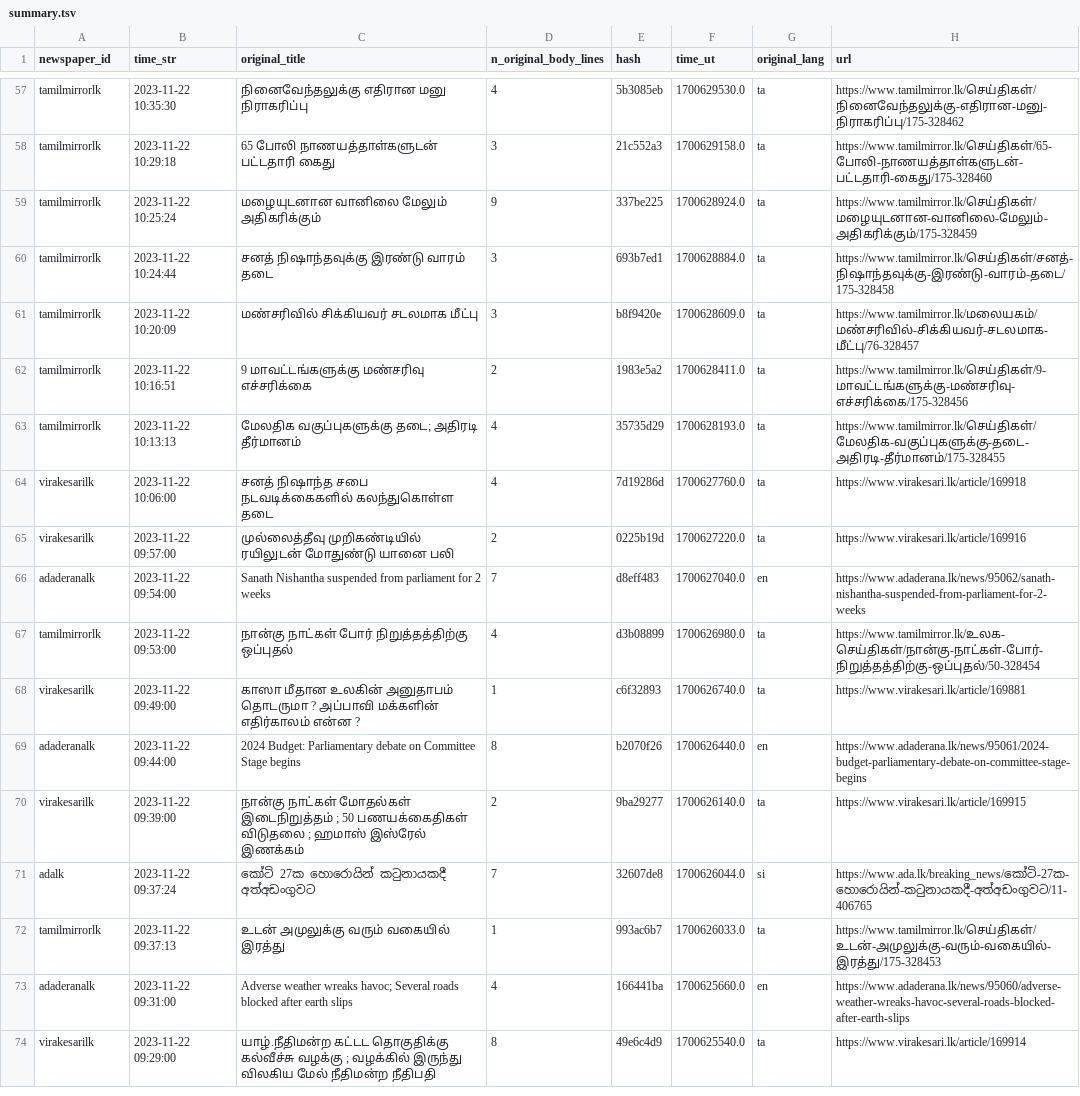
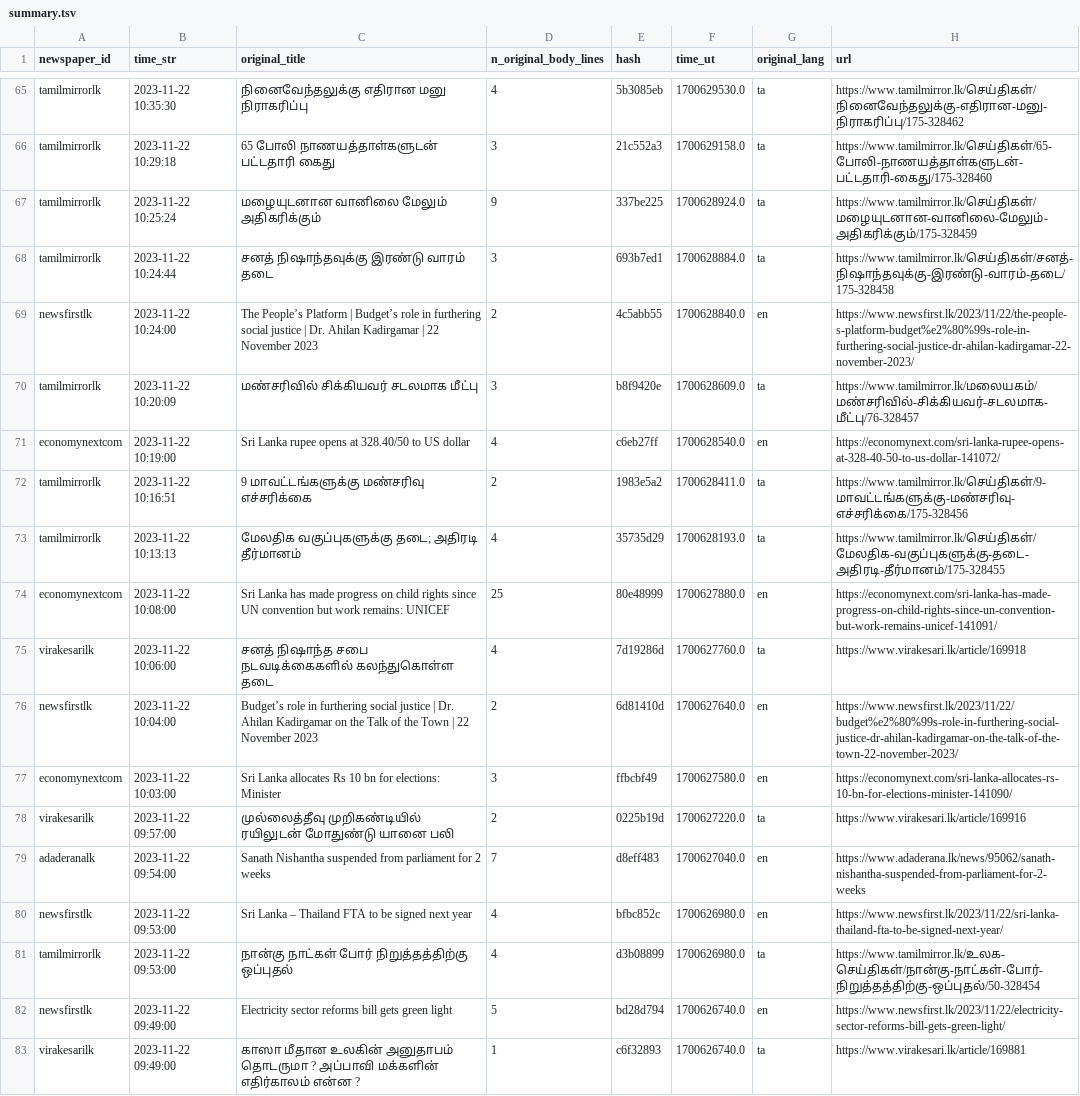
Before and after one commit to nuuuwan/news_lk3_data, a TSV file: reports/summary.tsv, drawn as a sheet; only a part is shown, gaps mark what is left out; the shorter side is filled out with more unchanged rows; the diff covers the shown part only; the diff names each change by its address in the sheet, - before the commit and + after, or states it on an @@ line.

Commit message:
Uploaded reports

```diff
--- a/reports/summary.tsv
+++ b/reports/summary.tsv
+row 69: newsfirstlk | 2023-11-22 10:24:00 | The People’s Platform | Budget’s role in furthering social justice | Dr. Ahilan Kadirgamar | 22 November 2023 | 2 | 4c5abb55 | 1700628840.0 | en | https://www.newsfirst.lk/2023/11/22/the-people-s-platform-budget%e2%80%99s-role-in-furthering-social-justice-dr-ahilan-kadirgamar-22-november-2023/
+row 71: economynextcom | 2023-11-22 10:19:00 | Sri Lanka rupee opens at 328.40/50 to US dollar | 4 | c6eb27ff | 1700628540.0 | en | https://economynext.com/sri-lanka-rupee-opens-at-328-40-50-to-us-dollar-141072/
+row 74: economynextcom | 2023-11-22 10:08:00 | Sri Lanka has made progress on child rights since UN convention but work remains: UNICEF | 25 | 80e48999 | 1700627880.0 | en | https://economynext.com/sri-lanka-has-made-progress-on-child-rights-since-un-convention-but-work-remains-unicef-141091/
+row 76: newsfirstlk | 2023-11-22 10:04:00 | Budget’s role in furthering social justice | Dr. Ahilan Kadirgamar on the Talk of the Town | 22 November 2023 | 2 | 6d81410d | 1700627640.0 | en | https://www.newsfirst.lk/2023/11/22/budget%e2%80%99s-role-in-furthering-social-justice-dr-ahilan-kadirgamar-on-the-talk-of-the-town-22-november-2023/
+row 77: economynextcom | 2023-11-22 10:03:00 | Sri Lanka allocates Rs 10 bn for elections: Minister | 3 | ffbcbf49 | 1700627580.0 | en | https://economynext.com/sri-lanka-allocates-rs-10-bn-for-elections-minister-141090/
+row 80: newsfirstlk | 2023-11-22 09:53:00 | Sri Lanka – Thailand FTA to be signed next year | 4 | bfbc852c | 1700626980.0 | en | https://www.newsfirst.lk/2023/11/22/sri-lanka-thailand-fta-to-be-signed-next-year/
+row 82: newsfirstlk | 2023-11-22 09:49:00 | Electricity sector reforms bill gets green light | 5 | bd28d794 | 1700626740.0 | en | https://www.newsfirst.lk/2023/11/22/electricity-sector-reforms-bill-gets-green-light/
```
Also changed, not shown: 16 added rows and 10 edited cells elsewhere in this file, 1 other file.
